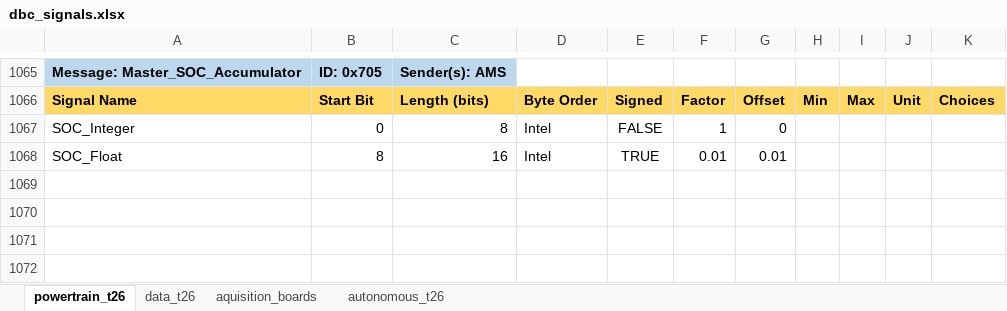
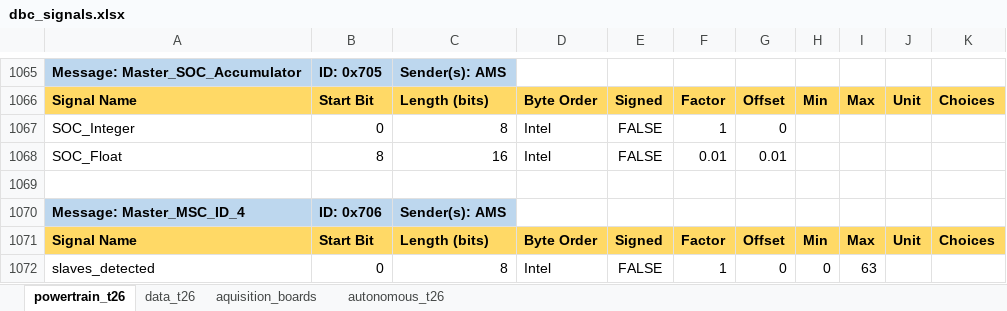
Before and after one commit to FSLART/T26_DBC, an Excel workbook: dbc_signals.xlsx, sheet powertrain_t26, drawn as a sheet; only a part is shown, gaps mark what is left out; values as stored, in another font and other column widths than the file's, no borders; the diff names each change by its address in the sheet, - before the commit and + after, or states it on an @@ line.

```diff
--- a/dbc_signals.xlsx (sheet powertrain_t26)
+++ b/dbc_signals.xlsx (sheet powertrain_t26)
-E1068: TRUE
+E1068: FALSE
+row 1069: (empty)
+row 1070: Message: Master_MSC_ID_4 | ID: 0x706 | Sender(s): AMS
+row 1071: Signal Name | Start Bit | Length (bits) | Byte Order | Signed | Factor | Offset | Min | Max | Unit | Choices
+row 1072: slaves_detected | 0 | 8 | Intel | FALSE | 1 | 0 | 0 | 63
```
